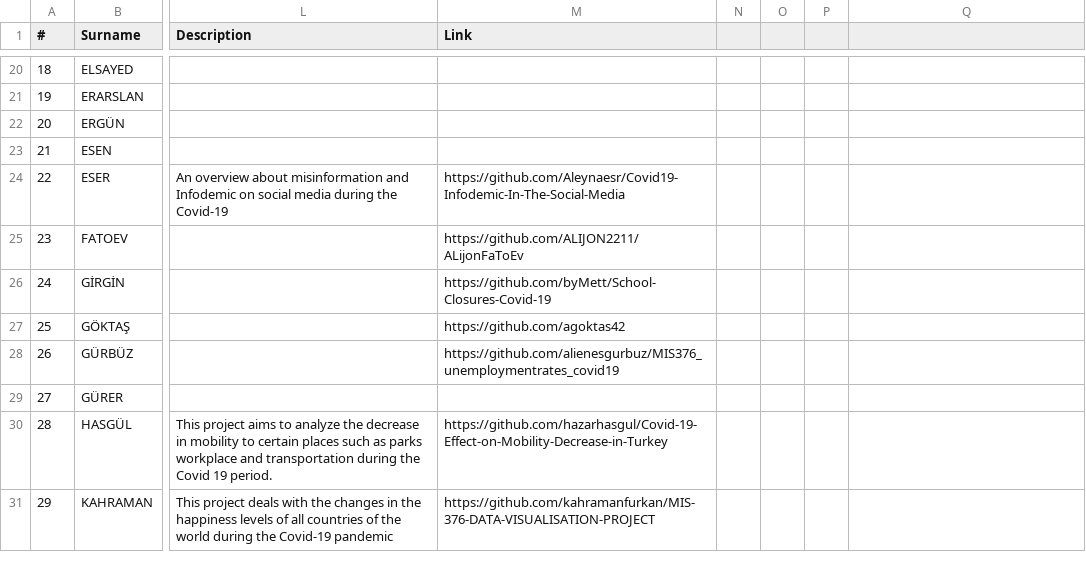
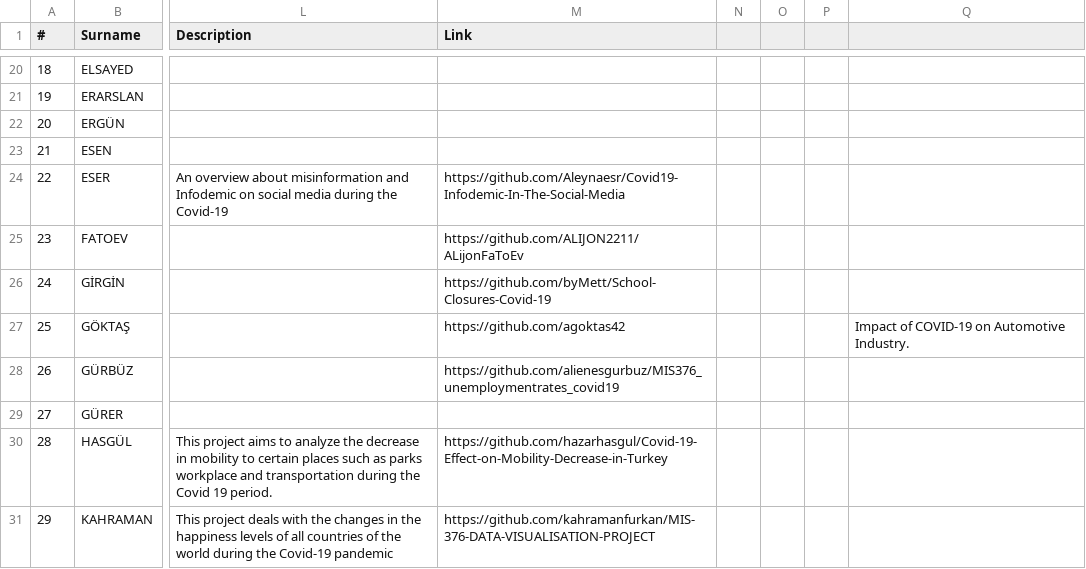
Before and after one commit to hkilter/data-visualization-project, a CSV file: project-list.csv, drawn as a sheet; only a part is shown, gaps mark what is left out; the diff names each change by its address in the sheet, - before the commit and + after, or states it on an @@ line.

Commit message:
Update project-list.csv

```diff
--- a/project-list.csv
+++ b/project-list.csv
-Q27: (empty)
+Q27: Impact of COVID-19 on Automotive Industry.
```
